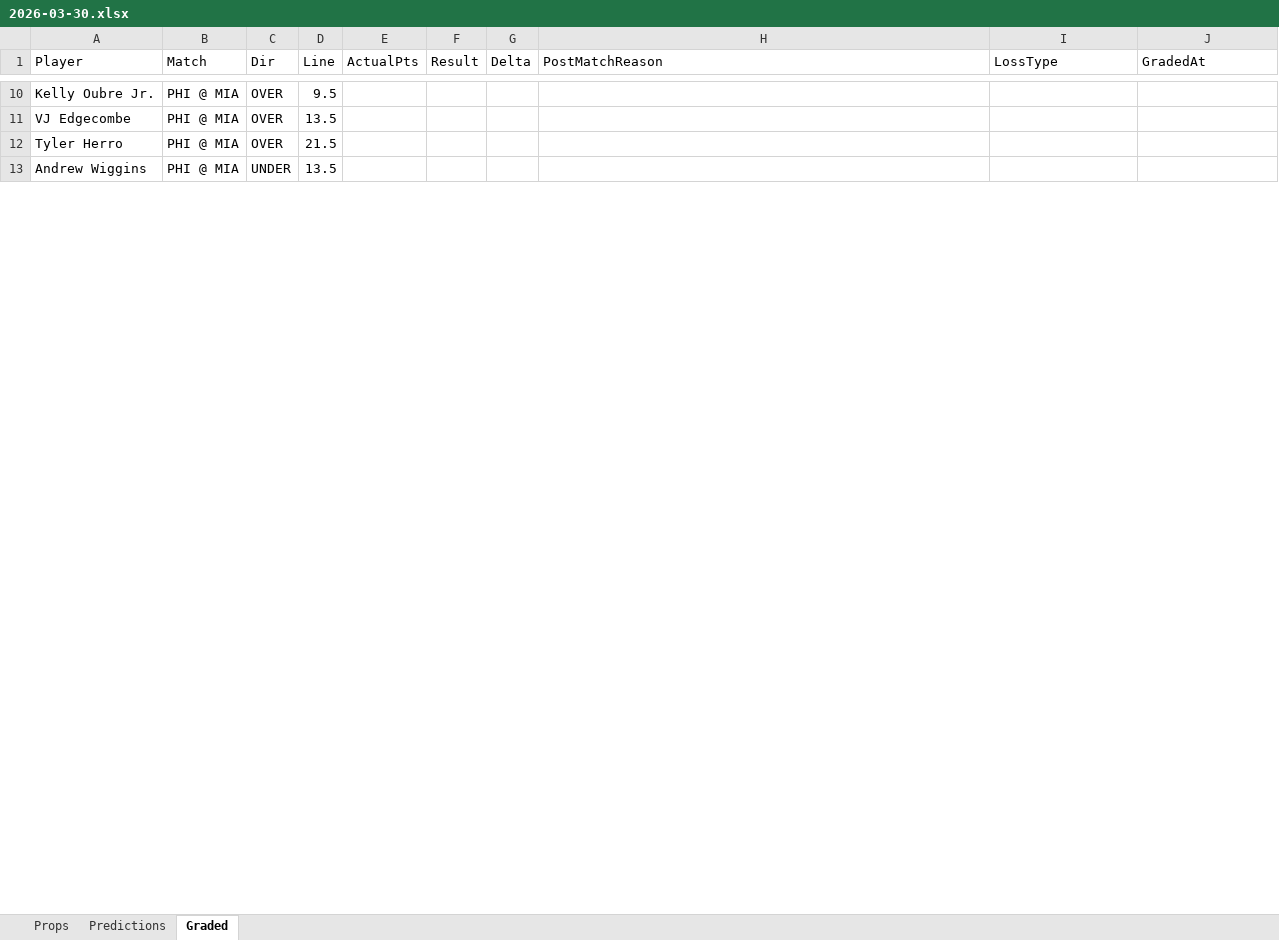
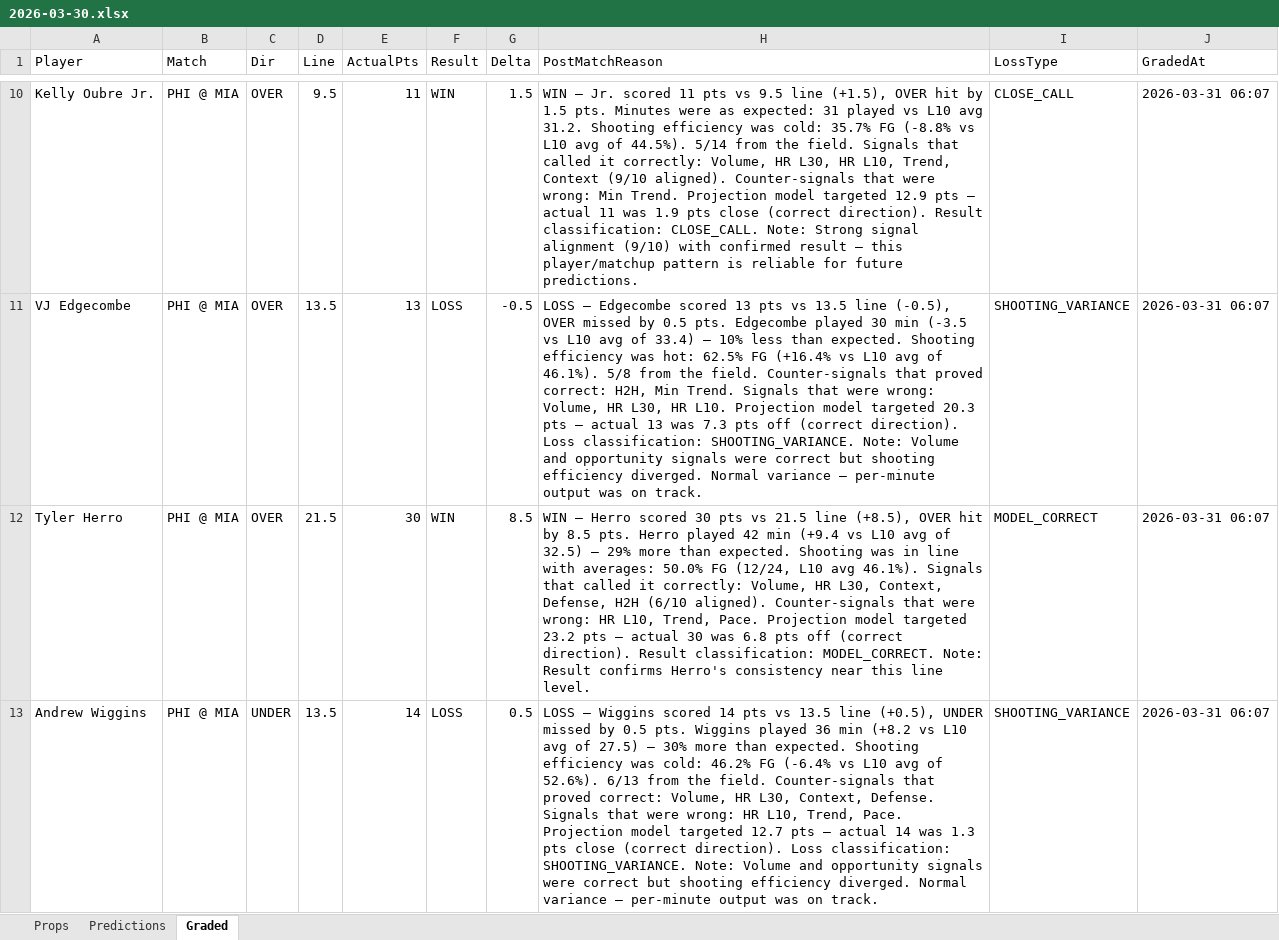
Before and after one commit to iamwerewolf1007/PropEdgeV9.2, an Excel workbook: daily/2026-03-30.xlsx, sheet Graded, drawn as a sheet; only a part is shown, gaps mark what is left out; values as stored, in another font and other column widths than the file's, no cell formats; the diff covers the shown part only; the diff names each change by its address in the sheet, - before the commit and + after, or states it on an @@ line.

Commit message:
B0: grade 2026-03-30

```diff
--- a/daily/2026-03-30.xlsx (sheet Graded)
+++ b/daily/2026-03-30.xlsx (sheet Graded)
-E10 (ActualPts): (empty)
+E10 (ActualPts): 11
-F10 (Result): (empty)
+F10 (Result): WIN
-G10 (Delta): (empty)
+G10 (Delta): 1.5
-H10 (PostMatchReason): (empty)
+H10 (PostMatchReason): WIN — Jr. scored 11 pts vs 9.5 line (+1.5), OVER hit by 1.5 pts. Minutes were as expected: 31 played vs L10 avg 31.2. Shooting efficiency was cold: 35.7% FG (-8.8% vs L10 avg of 44.5%). 5/14 from the field. Signals that called it correctly: Volume, HR L30, HR L10, Trend, Context (9/10 aligned). Counter-signals that were wrong: Min Trend. Projection model targeted 12.9 pts — actual 11 was 1.9 pts close (correct direction). Result classification: CLOSE_CALL. Note: Strong signal alignment (9/10) with confirmed result — this player/matchup pattern is reliable for future predictions.
-I10 (LossType): (empty)
+I10 (LossType): CLOSE_CALL
-J10:J13 (GradedAt): (empty)
+J10:J13 (GradedAt): 2026-03-31 06:07
-E11 (ActualPts): (empty)
+E11 (ActualPts): 13
-F11 (Result): (empty)
+F11 (Result): LOSS
-G11 (Delta): (empty)
+G11 (Delta): -0.5
-H11 (PostMatchReason): (empty)
+H11 (PostMatchReason): LOSS — Edgecombe scored 13 pts vs 13.5 line (-0.5), OVER missed by 0.5 pts. Edgecombe played 30 min (-3.5 vs L10 avg of 33.4) — 10% less than expected. Shooting efficiency was hot: 62.5% FG (+16.4% vs L10 avg of 46.1%). 5/8 from the field. Counter-signals that proved correct: H2H, Min Trend. Signals that were wrong: Volume, HR L30, HR L10. Projection model targeted 20.3 pts — actual 13 was 7.3 pts off (correct direction). Loss classification: SHOOTING_VARIANCE. Note: Volume and opportunity signals were correct but shooting efficiency diverged. Normal variance — per-minute output was on track.
-I11 (LossType): (empty)
+I11 (LossType): SHOOTING_VARIANCE
-E12 (ActualPts): (empty)
+E12 (ActualPts): 30
-F12 (Result): (empty)
+F12 (Result): WIN
-G12 (Delta): (empty)
+G12 (Delta): 8.5
-H12 (PostMatchReason): (empty)
+H12 (PostMatchReason): WIN — Herro scored 30 pts vs 21.5 line (+8.5), OVER hit by 8.5 pts. Herro played 42 min (+9.4 vs L10 avg of 32.5) — 29% more than expected. Shooting was in line with averages: 50.0% FG (12/24, L10 avg 46.1%). Signals that called it correctly: Volume, HR L30, Context, Defense, H2H (6/10 aligned). Counter-signals that were wrong: HR L10, Trend, Pace. Projection model targeted 23.2 pts — actual 30 was 6.8 pts off (correct direction). Result classification: MODEL_CORRECT. Note: Result confirms Herro's consistency near this line level.
-I12 (LossType): (empty)
+I12 (LossType): MODEL_CORRECT
-E13 (ActualPts): (empty)
+E13 (ActualPts): 14
-F13 (Result): (empty)
+F13 (Result): LOSS
-G13 (Delta): (empty)
+G13 (Delta): 0.5
-H13 (PostMatchReason): (empty)
+H13 (PostMatchReason): LOSS — Wiggins scored 14 pts vs 13.5 line (+0.5), UNDER missed by 0.5 pts. Wiggins played 36 min (+8.2 vs L10 avg of 27.5) — 30% more than expected. Shooting efficiency was cold: 46.2% FG (-6.4% vs L10 avg of 52.6%). 6/13 from the field. Counter-signals that proved correct: Volume, HR L30, Context, Defense. Signals that were wrong: HR L10, Trend, Pace. Projection model targeted 12.7 pts — actual 14 was 1.3 pts close (correct direction). Loss classification: SHOOTING_VARIANCE. Note: Volume and opportunity signals were correct but shooting efficiency diverged. Normal variance — per-minute output was on track.
-I13 (LossType): (empty)
+I13 (LossType): SHOOTING_VARIANCE
```
Also changed, not shown: 538 edited cells elsewhere in this sheet, cell formats, 13 other files.
